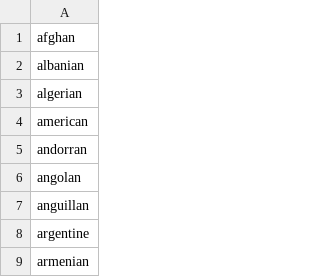
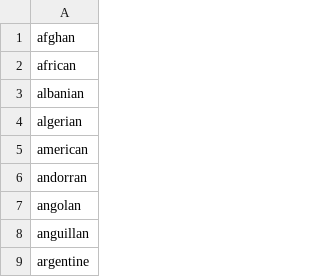
Before and after one commit to dwisatyam/ml-bias-identification, a TSV file: src/resources/lexicons/nationality.tsv, drawn as a sheet; only a part is shown; the shorter side is filled out with more unchanged rows; the diff names each change by its address in the sheet, - before the commit and + after, or states it on an @@ line.

```diff
--- a/src/resources/lexicons/nationality.tsv
+++ b/src/resources/lexicons/nationality.tsv
+row 2: african
```
Also changed, not shown: src/resources/corpus/color.tsv, src/resources/corpus/disablity.tsv, 14 other files.
